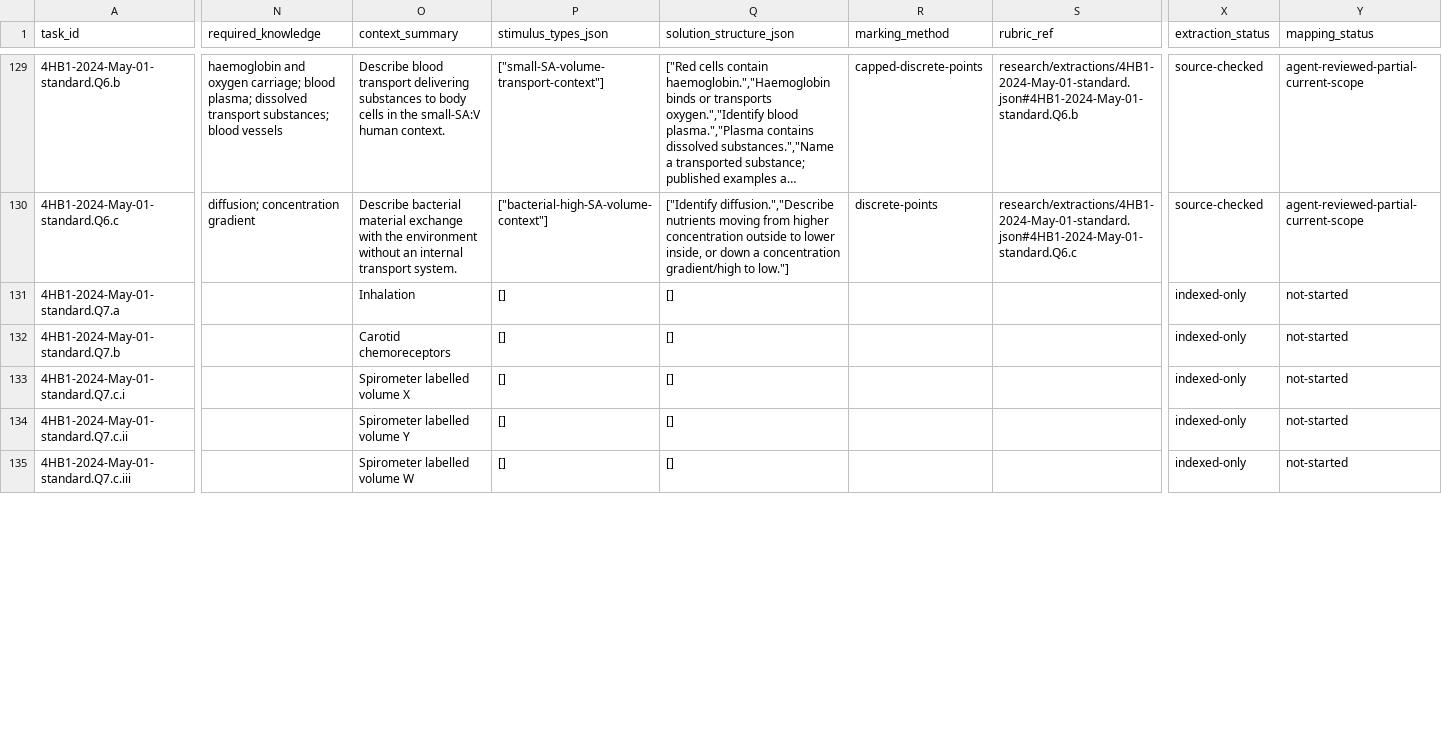
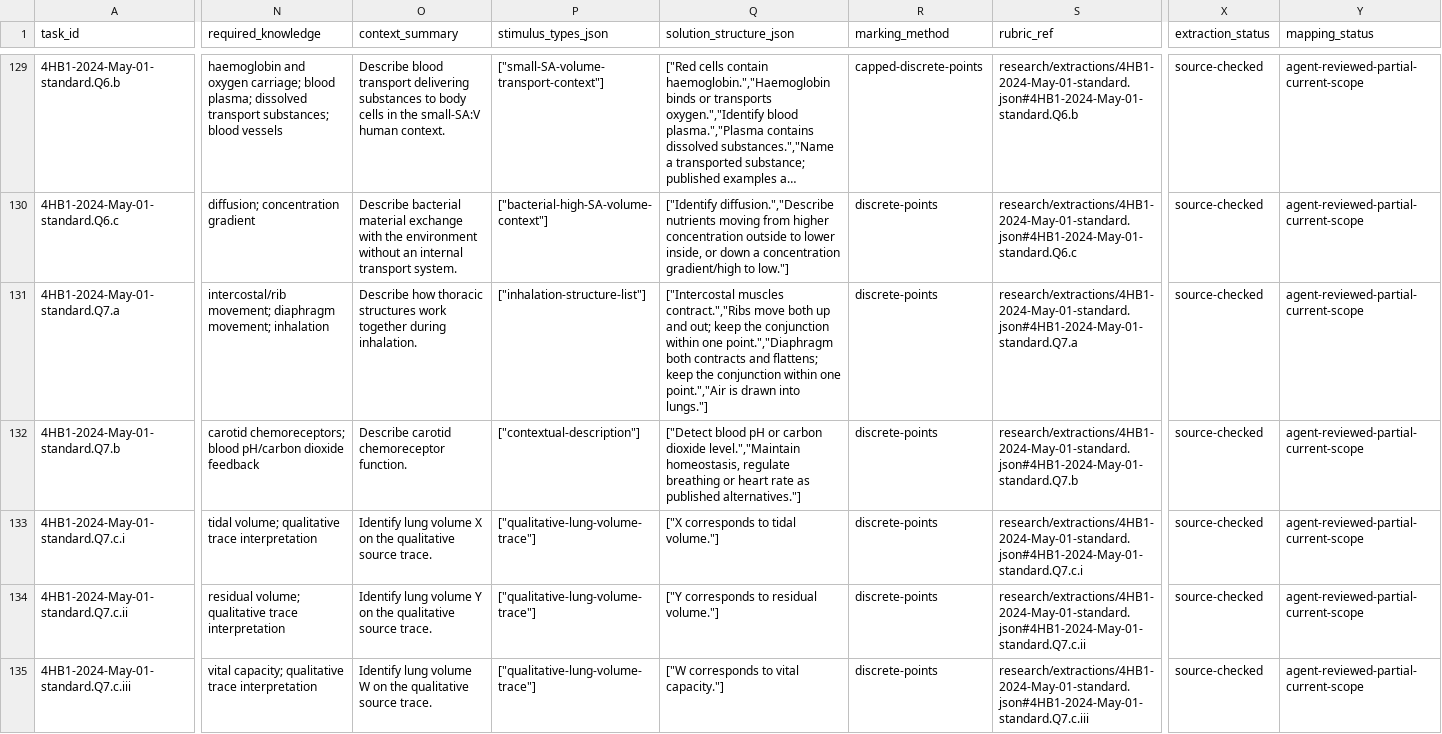
Before and after one commit to peterpeterpeter111/igcses, a CSV file: research/ledger/v1/tasks.csv, drawn as a sheet; only a part is shown, gaps mark what is left out; long unchanged cells end in …; the diff covers the shown part only; the diff names each change by its address in the sheet, - before the commit and + after, or states it on an @@ line.

Commit message:
Sync whole Human Biology detailed extraction, guarded threshold scoring and coverage

```diff
--- a/research/ledger/v1/tasks.csv
+++ b/research/ledger/v1/tasks.csv
-N131 (required_knowledge): (empty)
+N131 (required_knowledge): intercostal/rib movement; diaphragm movement; inhalation
-O131 (context_summary): Inhalation
+O131 (context_summary): Describe how thoracic structures work together during inhalation.
-P131 (stimulus_types_json): []
+P131 (stimulus_types_json): ["inhalation-structure-list"]
-Q131 (solution_structure_json): []
+Q131 (solution_structure_json): ["Intercostal muscles contract.","Ribs move both up and out; keep the conjunction within one point.","Diaphragm both contracts and flattens; keep the conjunction within one point.","Air is drawn into lungs."]
-R131:R135 (marking_method): (empty)
+R131:R135 (marking_method): discrete-points
-S131 (rubric_ref): (empty)
+S131 (rubric_ref): research/extractions/4HB1-2024-May-01-standard.json#4HB1-2024-May-01-standard.Q7.a
-X131:X135 (extraction_status): indexed-only
+X131:X135 (extraction_status): source-checked
-Y131:Y135 (mapping_status): not-started
+Y131:Y135 (mapping_status): agent-reviewed-partial-current-scope
-N132 (required_knowledge): (empty)
+N132 (required_knowledge): carotid chemoreceptors; blood pH/carbon dioxide feedback
-O132 (context_summary): Carotid chemoreceptors
+O132 (context_summary): Describe carotid chemoreceptor function.
-P132 (stimulus_types_json): []
+P132 (stimulus_types_json): ["contextual-description"]
-Q132 (solution_structure_json): []
+Q132 (solution_structure_json): ["Detect blood pH or carbon dioxide level.","Maintain homeostasis, regulate breathing or heart rate as published alternatives."]
-S132 (rubric_ref): (empty)
+S132 (rubric_ref): research/extractions/4HB1-2024-May-01-standard.json#4HB1-2024-May-01-standard.Q7.b
-N133 (required_knowledge): (empty)
+N133 (required_knowledge): tidal volume; qualitative trace interpretation
-O133 (context_summary): Spirometer labelled volume X
+O133 (context_summary): Identify lung volume X on the qualitative source trace.
-P133:P135 (stimulus_types_json): []
+P133:P135 (stimulus_types_json): ["qualitative-lung-volume-trace"]
-Q133 (solution_structure_json): []
+Q133 (solution_structure_json): ["X corresponds to tidal volume."]
-S133 (rubric_ref): (empty)
+S133 (rubric_ref): research/extractions/4HB1-2024-May-01-standard.json#4HB1-2024-May-01-standard.Q7.c.i
-N134 (required_knowledge): (empty)
+N134 (required_knowledge): residual volume; qualitative trace interpretation
-O134 (context_summary): Spirometer labelled volume Y
+O134 (context_summary): Identify lung volume Y on the qualitative source trace.
-Q134 (solution_structure_json): []
+Q134 (solution_structure_json): ["Y corresponds to residual volume."]
-S134 (rubric_ref): (empty)
+S134 (rubric_ref): research/extractions/4HB1-2024-May-01-standard.json#4HB1-2024-May-01-standard.Q7.c.ii
-N135 (required_knowledge): (empty)
+N135 (required_knowledge): vital capacity; qualitative trace interpretation
-O135 (context_summary): Spirometer labelled volume W
+O135 (context_summary): Identify lung volume W on the qualitative source trace.
-Q135 (solution_structure_json): []
+Q135 (solution_structure_json): ["W corresponds to vital capacity."]
-S135 (rubric_ref): (empty)
+S135 (rubric_ref): research/extractions/4HB1-2024-May-01-standard.json#4HB1-2024-May-01-standard.Q7.c.iii
```
Also changed, not shown: 97 edited cells elsewhere in this file, research/ledger/v1/documents.csv, research/ledger/v1/papers.csv, 15 other files.
